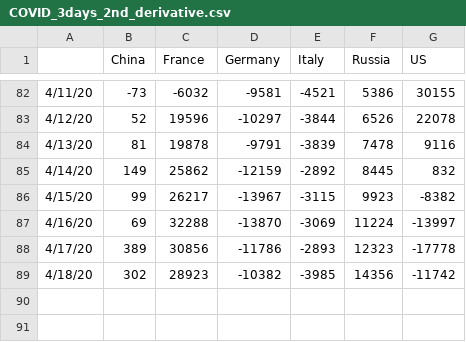
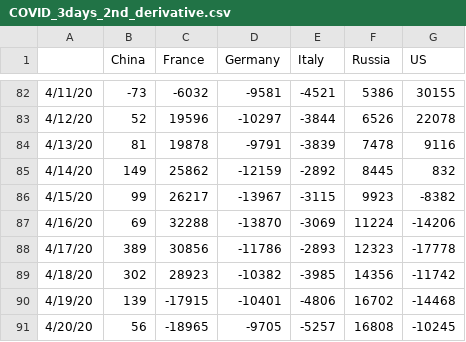
Before and after one commit to artemvoyt/covid, a CSV file: COVID_3days_2nd_derivative.csv, drawn as a sheet; only a part is shown, gaps mark what is left out.

```diff
--- a/COVID_3days_2nd_derivative.csv
+++ b/COVID_3days_2nd_derivative.csv
@@ -86,4 +86,6 @@
 4/15/20,99,26217,-13967,-3115,9923,-8382
-4/16/20,69,32288,-13870,-3069,11224,-13997
+4/16/20,69,32288,-13870,-3069,11224,-14206
 4/17/20,389,30856,-11786,-2893,12323,-17778
 4/18/20,302,28923,-10382,-3985,14356,-11742
+4/19/20,139,-17915,-10401,-4806,16702,-14468
+4/20/20,56,-18965,-9705,-5257,16808,-10245
```
Also changed, not shown: 5 other files.
